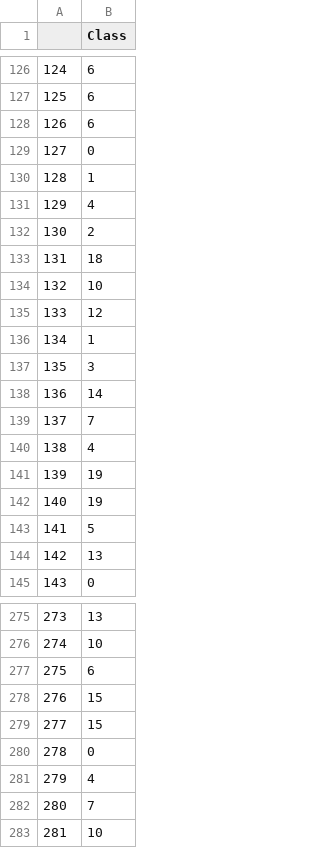
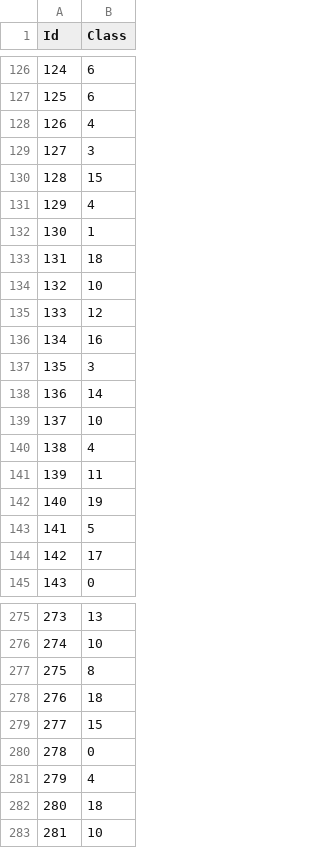
Before and after one commit to raejeong/SYDE522, a CSV file: Assignment3/test_prediction.csv, drawn as a sheet; only a part is shown, gaps mark what is left out; the diff covers the shown part only.

```diff
--- a/Assignment3/test_prediction.csv
+++ b/Assignment3/test_prediction.csv
@@ -1 +1 @@
-,Class
+Id,Class
@@ -127,7 +127,7 @@
 125,6
-126,6
-127,0
-128,1
+126,4
+127,3
+128,15
 129,4
-130,2
+130,1
 131,18
@@ -135,11 +135,11 @@
 133,12
-134,1
+134,16
 135,3
 136,14
-137,7
+137,10
 138,4
-139,19
+139,11
 140,19
 141,5
-142,13
+142,17
 143,0
@@ -276,4 +276,4 @@
 274,10
-275,6
-276,15
+275,8
+276,18
 277,15
@@ -281,3 +281,3 @@
 279,4
-280,7
+280,18
 281,10
```
Also changed, not shown: 22 edited cells elsewhere in this file, 1 other file.
